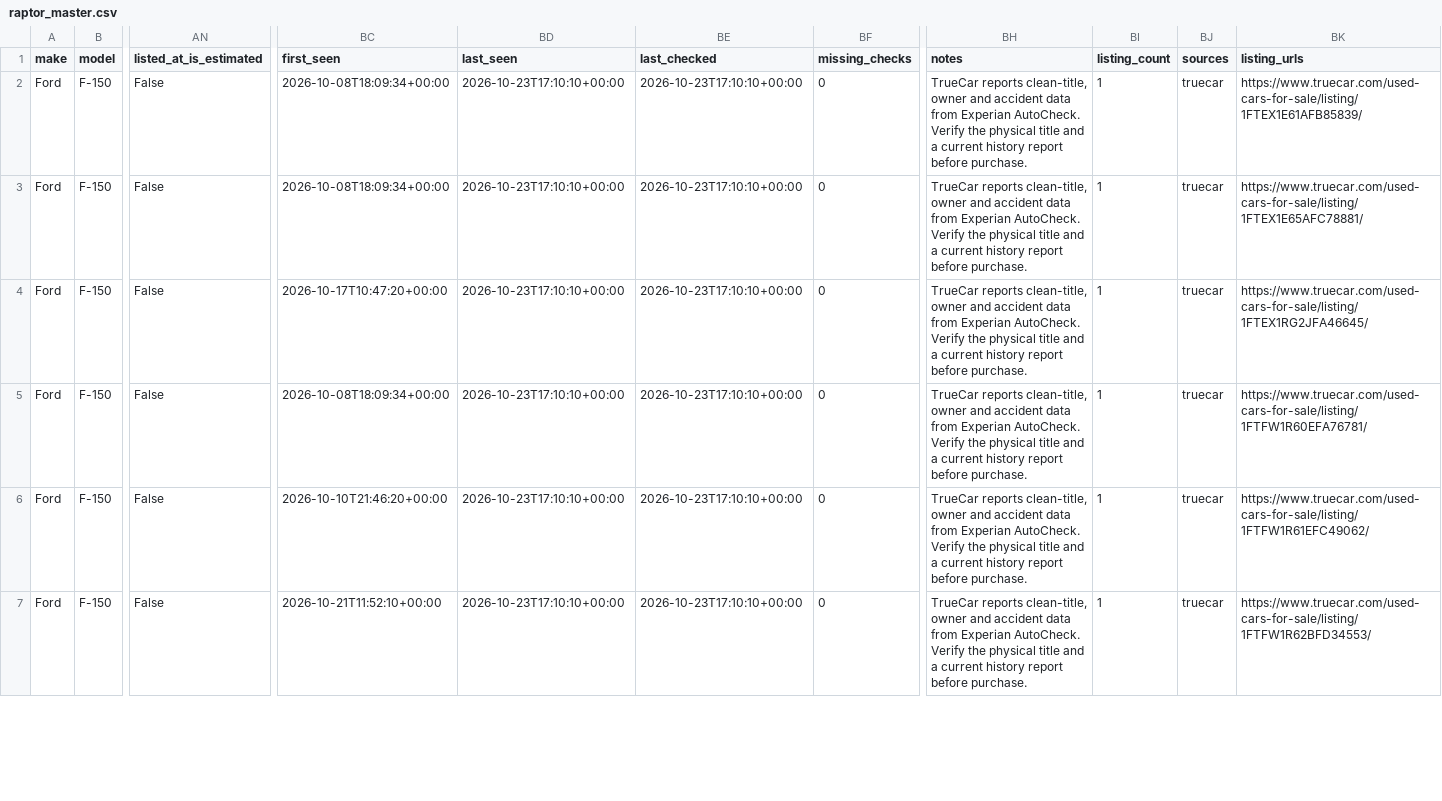
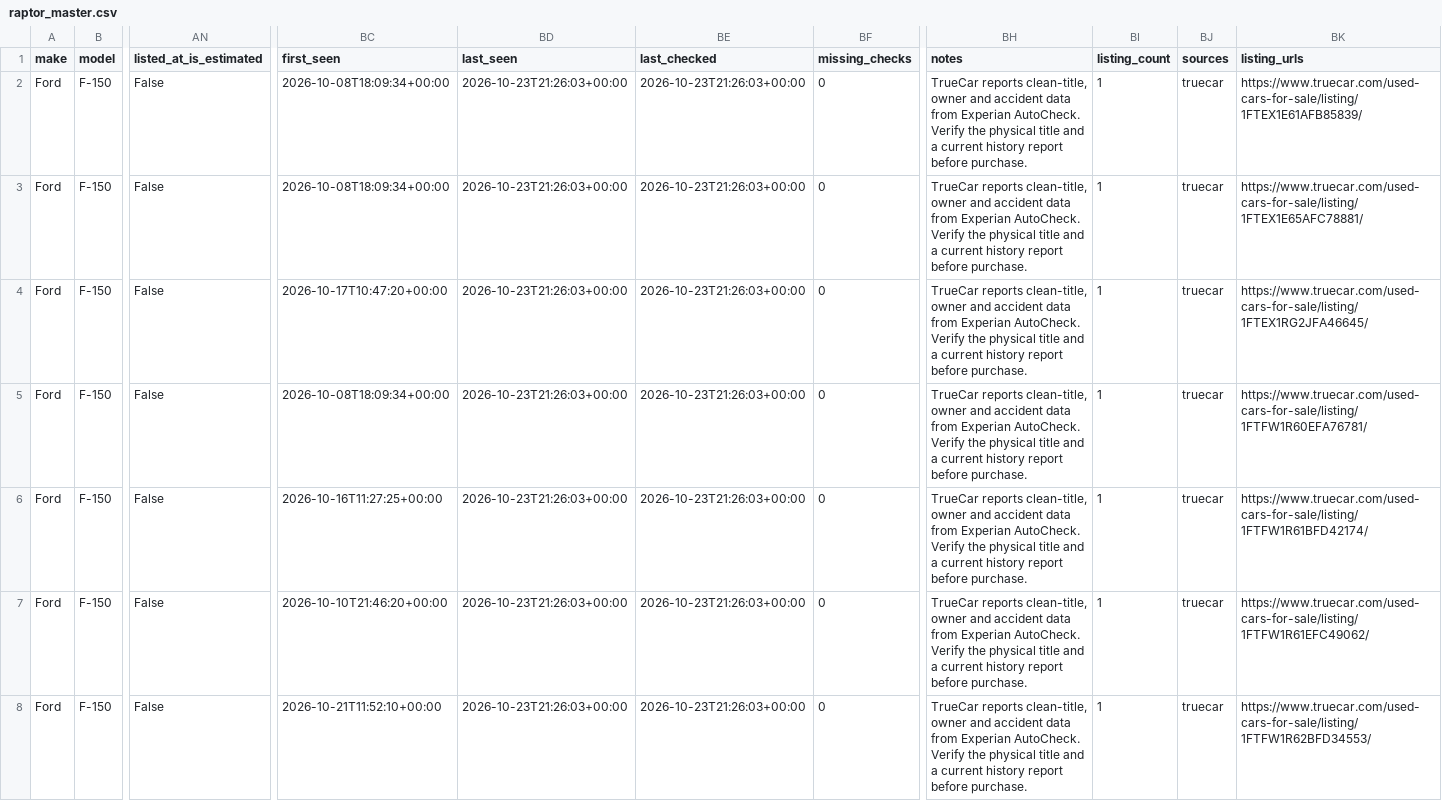
Before and after one commit to SHill1289/Cruiser-scout, a CSV file: data/raptor_master.csv, drawn as a sheet; only a part is shown, gaps mark what is left out; addresses are those after the commit; rows hold the shown columns only; the diff covers the shown part only; the diff names each change by its address in the sheet, - before the commit and + after, or states it on an @@ line.

```diff
--- a/data/raptor_master.csv
+++ b/data/raptor_master.csv
-BD2:BD5 (last_seen): 2026-10-23T17:10:10+00:00
+BD2:BD5 (last_seen): 2026-10-23T21:26:03+00:00
-BE2:BE5 (last_checked): 2026-10-23T17:10:10+00:00
+BE2:BE5 (last_checked): 2026-10-23T21:26:03+00:00
+row 6: Ford | F-150 | False | 2026-10-16T11:27:25+00:00 | 2026-10-23T21:26:03+00:00 | 2026-10-23T21:26:03+00:00 | 0 | TrueCar reports clean-title, owner and accident data from Experian AutoCheck. Verify the physical title and a current history report before purchase. | 1 | truecar | https://www.truecar.com/used-cars-for-sale/listing/1FTFW1R61BFD42174/
-BD7:BD8 (last_seen): 2026-10-23T17:10:10+00:00
+BD7:BD8 (last_seen): 2026-10-23T21:26:03+00:00
-BE7:BE8 (last_checked): 2026-10-23T17:10:10+00:00
+BE7:BE8 (last_checked): 2026-10-23T21:26:03+00:00
```
Also changed, not shown: 60 edited cells elsewhere in this file, data/active_listings.csv, data/excluded_listings.csv, 9 other files.
